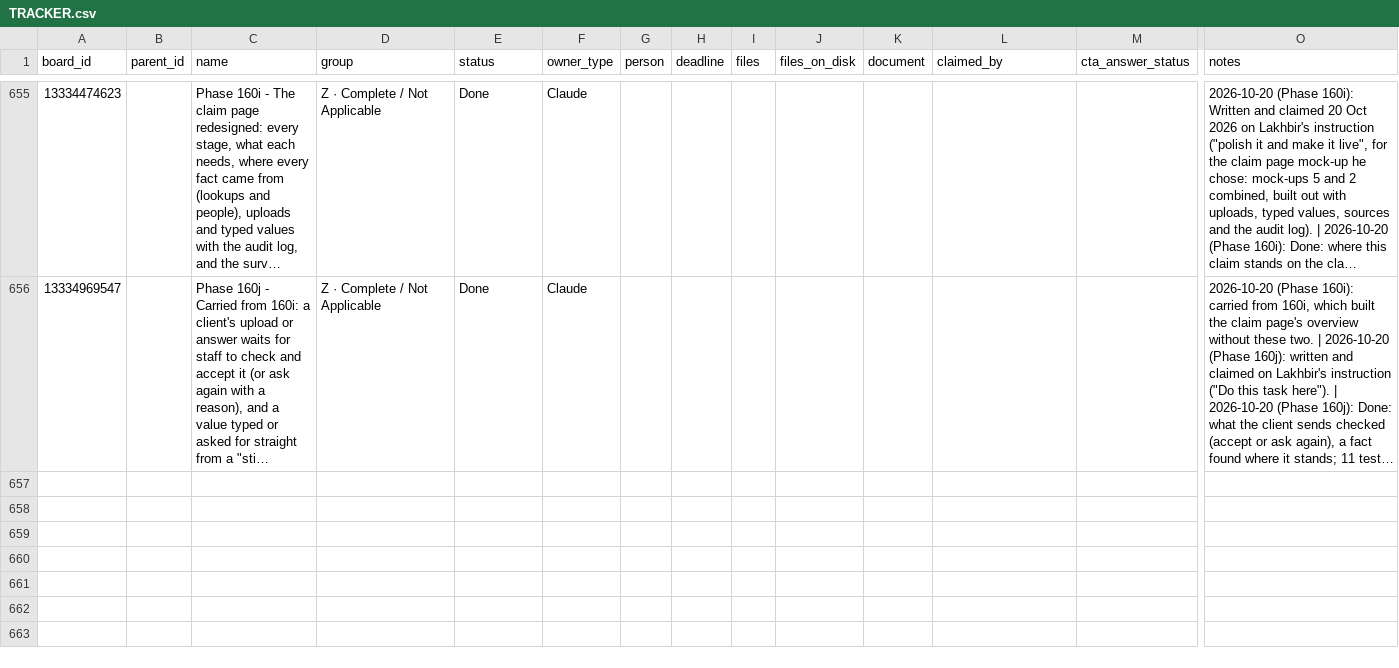
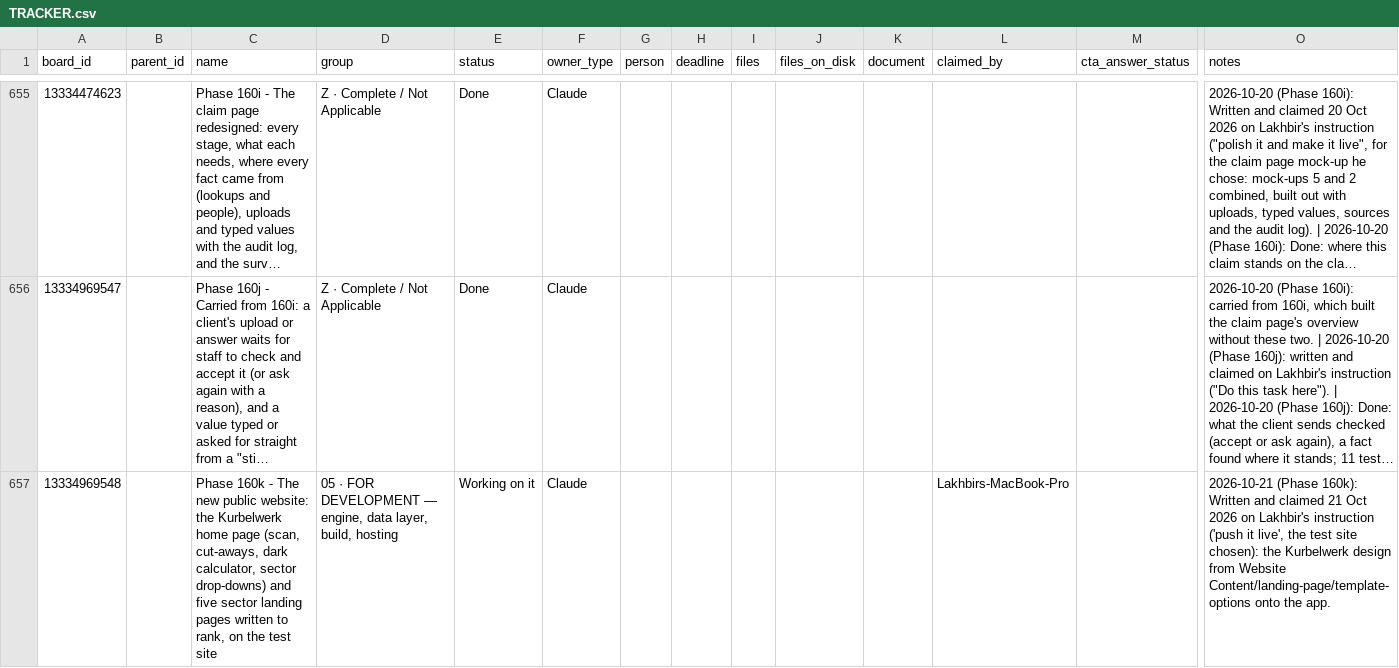
Before and after one commit to ldhillonaqlios/caprebate, a CSV file: Caprebate/00-START-HERE/hub/TRACKER.csv, drawn as a sheet; only a part is shown, gaps mark what is left out; long unchanged cells end in …; rows hold the shown columns only; the diff names each change by its address in the sheet, - before the commit and + after, or states it on an @@ line.

```diff
--- a/Caprebate/00-START-HERE/hub/TRACKER.csv
+++ b/Caprebate/00-START-HERE/hub/TRACKER.csv
+row 657: 13334969548 |  | Phase 160k - The new public website: the Kurbelwerk home page (scan, cut-aways, dark calculator, sector drop-downs) and five sector landing pages written to rank, on the test site | 05 · FOR DEVELOPMENT — engine, data layer, build, hosting | Working on it | Claude |  |  |  |  |  | Lakhbirs-MacBook-Pro |  | 2026-10-21 (Phase 160k): Written and claimed 21 Oct 2026 on Lakhbir's instruction ('push it live', the test site chosen): the Kurbelwerk design from Website Content/landing-page/template-options onto the app.
```
Also changed, not shown: 3 other files.
